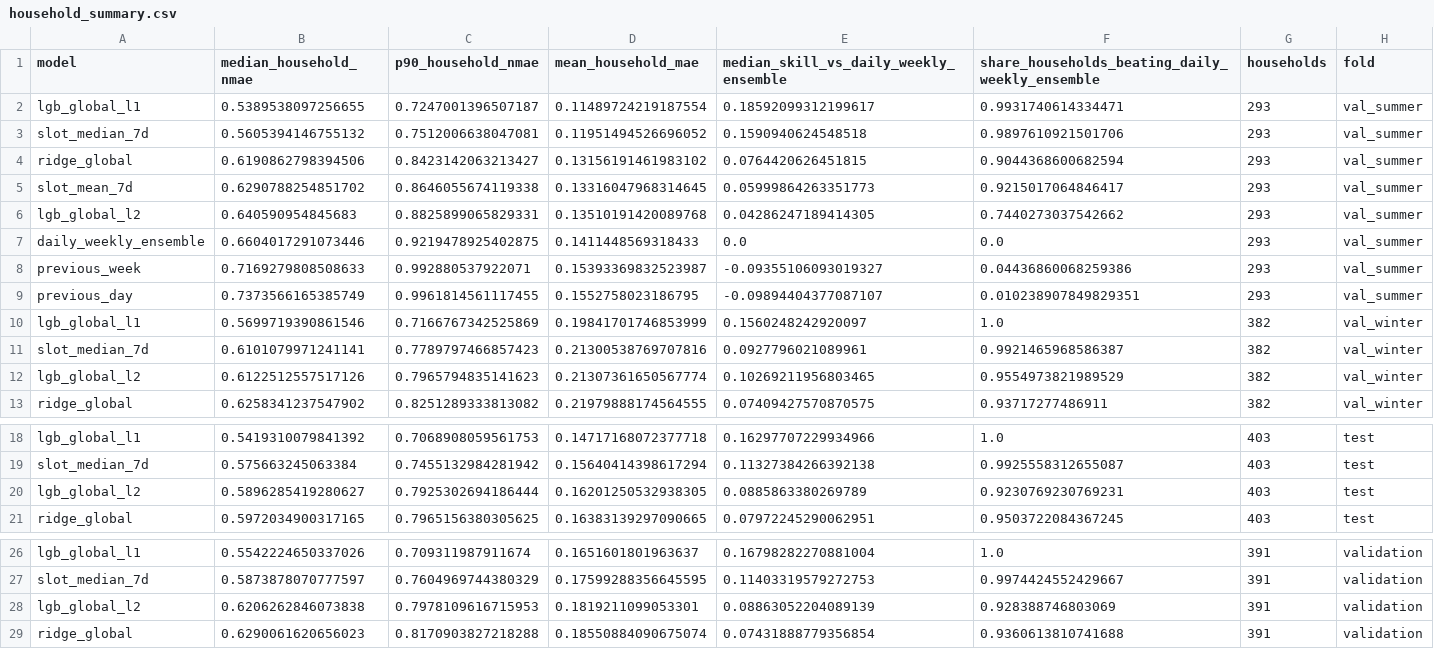
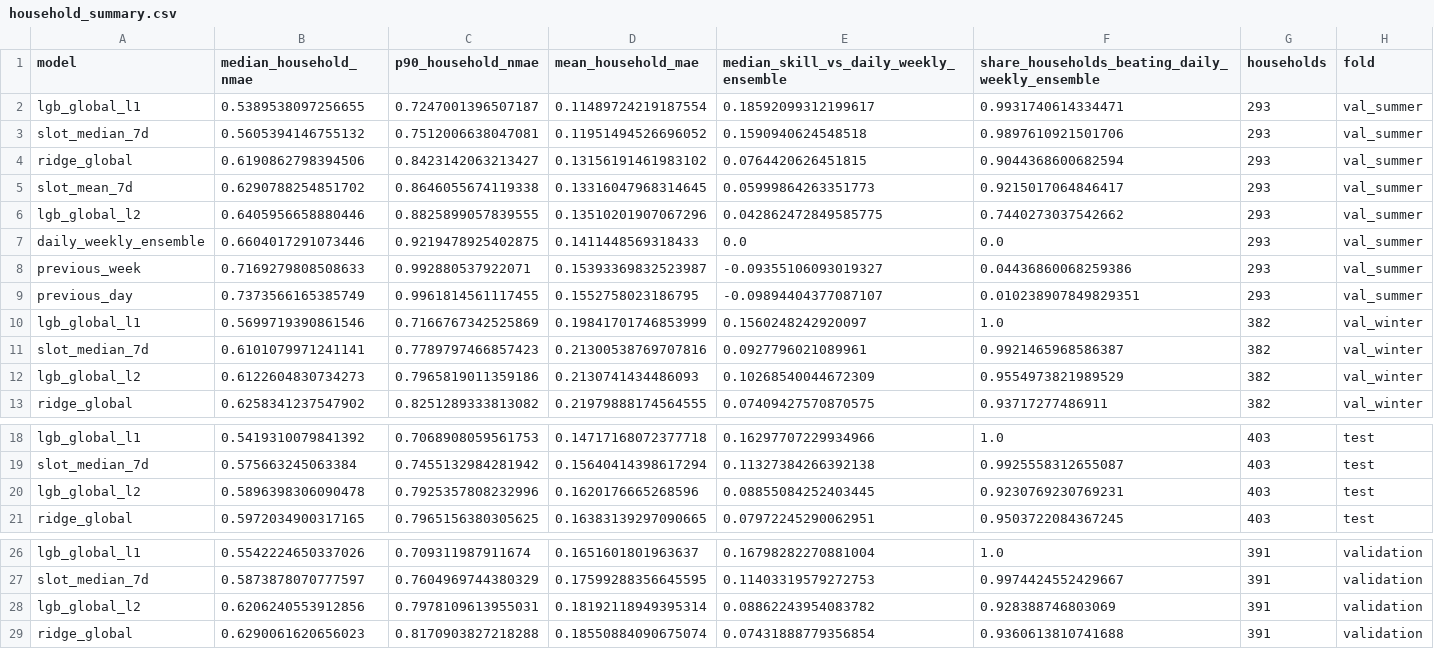
Before and after one commit to nicosquare/rwth_hackathon, a CSV file: artifacts/level0/household_summary.csv, drawn as a sheet; only a part is shown, gaps mark what is left out.

```diff
--- a/artifacts/level0/household_summary.csv
+++ b/artifacts/level0/household_summary.csv
@@ -5,3 +5,3 @@ ridge_global,0.6190862798394506,0.8423142063213427,0.13156191461983102,0.0764420
 slot_mean_7d,0.6290788254851702,0.8646055674119338,0.13316047968314645,0.05999864263351773,0.9215017064846417,293,val_summer
-lgb_global_l2,0.640590954845683,0.8825899065829331,0.13510191420089768,0.04286247189414305,0.7440273037542662,293,val_summer
+lgb_global_l2,0.6405956658880446,0.8825899057839555,0.13510201907067296,0.042862472849585775,0.7440273037542662,293,val_summer
 daily_weekly_ensemble,0.6604017291073446,0.9219478925402875,0.1411448569318433,0.0,0.0,293,val_summer
@@ -11,3 +11,3 @@ lgb_global_l1,0.5699719390861546,0.7166767342525869,0.19841701746853999,0.156024
 slot_median_7d,0.6101079971241141,0.7789797466857423,0.21300538769707816,0.0927796021089961,0.9921465968586387,382,val_winter
-lgb_global_l2,0.6122512557517126,0.7965794835141623,0.21307361650567774,0.10269211956803465,0.9554973821989529,382,val_winter
+lgb_global_l2,0.6122604830734273,0.7965819011359186,0.2130741434486093,0.10268540044672309,0.9554973821989529,382,val_winter
 ridge_global,0.6258341237547902,0.8251289333813082,0.21979888174564555,0.07409427570870575,0.93717277486911,382,val_winter
@@ -19,3 +19,3 @@ lgb_global_l1,0.5419310079841392,0.7068908059561753,0.14717168072377718,0.162977
 slot_median_7d,0.575663245063384,0.7455132984281942,0.15640414398617294,0.11327384266392138,0.9925558312655087,403,test
-lgb_global_l2,0.5896285419280627,0.7925302694186444,0.16201250532938305,0.0885863380269789,0.9230769230769231,403,test
+lgb_global_l2,0.5896398306090478,0.7925357808232996,0.1620176665268596,0.08855084252403445,0.9230769230769231,403,test
 ridge_global,0.5972034900317165,0.7965156380305625,0.16383139297090665,0.07972245290062951,0.9503722084367245,403,test
@@ -27,3 +27,3 @@ lgb_global_l1,0.5542224650337026,0.709311987911674,0.1651601801963637,0.16798282
 slot_median_7d,0.5873878070777597,0.7604969744380329,0.17599288356645595,0.11403319579272753,0.9974424552429667,391,validation
-lgb_global_l2,0.6206262846073838,0.7978109616715953,0.1819211099053301,0.08863052204089139,0.928388746803069,391,validation
+lgb_global_l2,0.6206240553912856,0.7978109613955031,0.18192118949395314,0.08862243954083782,0.928388746803069,391,validation
 ridge_global,0.6290061620656023,0.8170903827218288,0.18550884090675074,0.07431888779356854,0.9360613810741688,391,validation
```
Also changed, not shown: artifacts/level0/feature_importance.csv, artifacts/level0/horizon_mae.csv, 7 other files.
